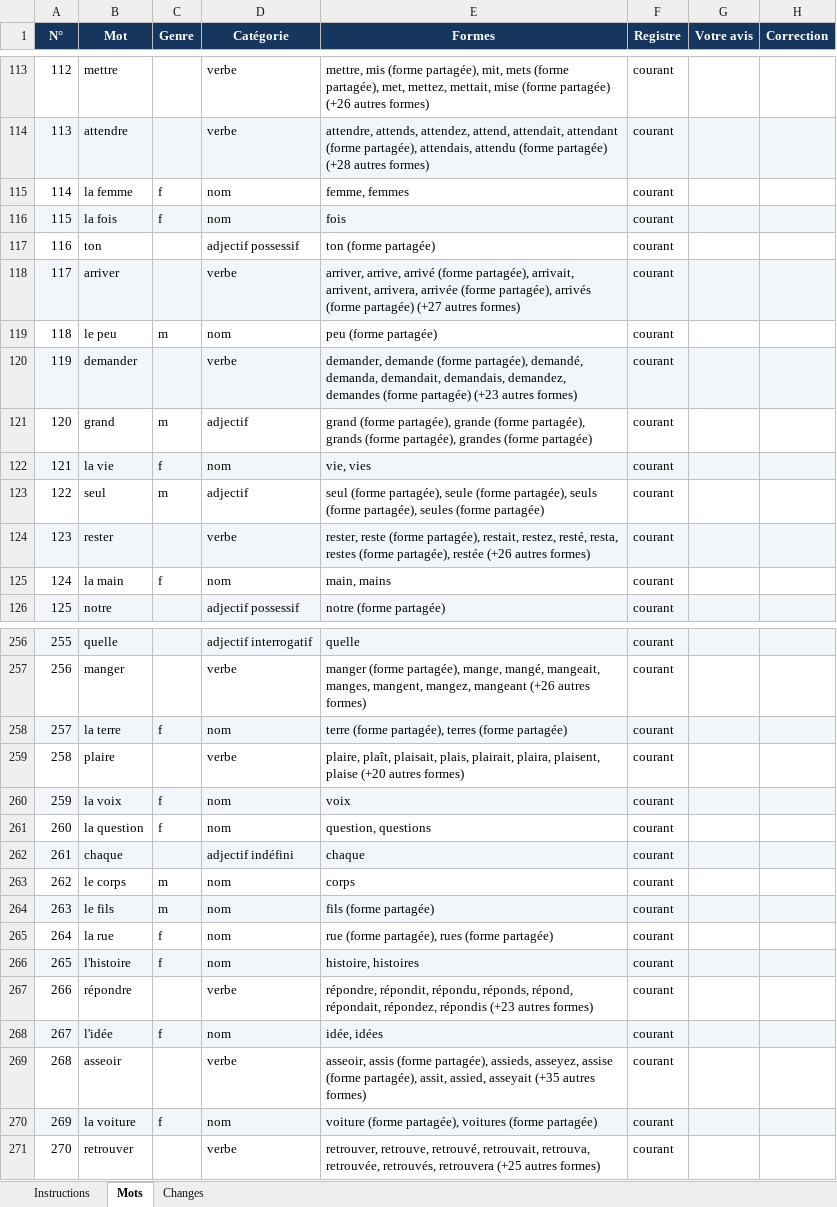
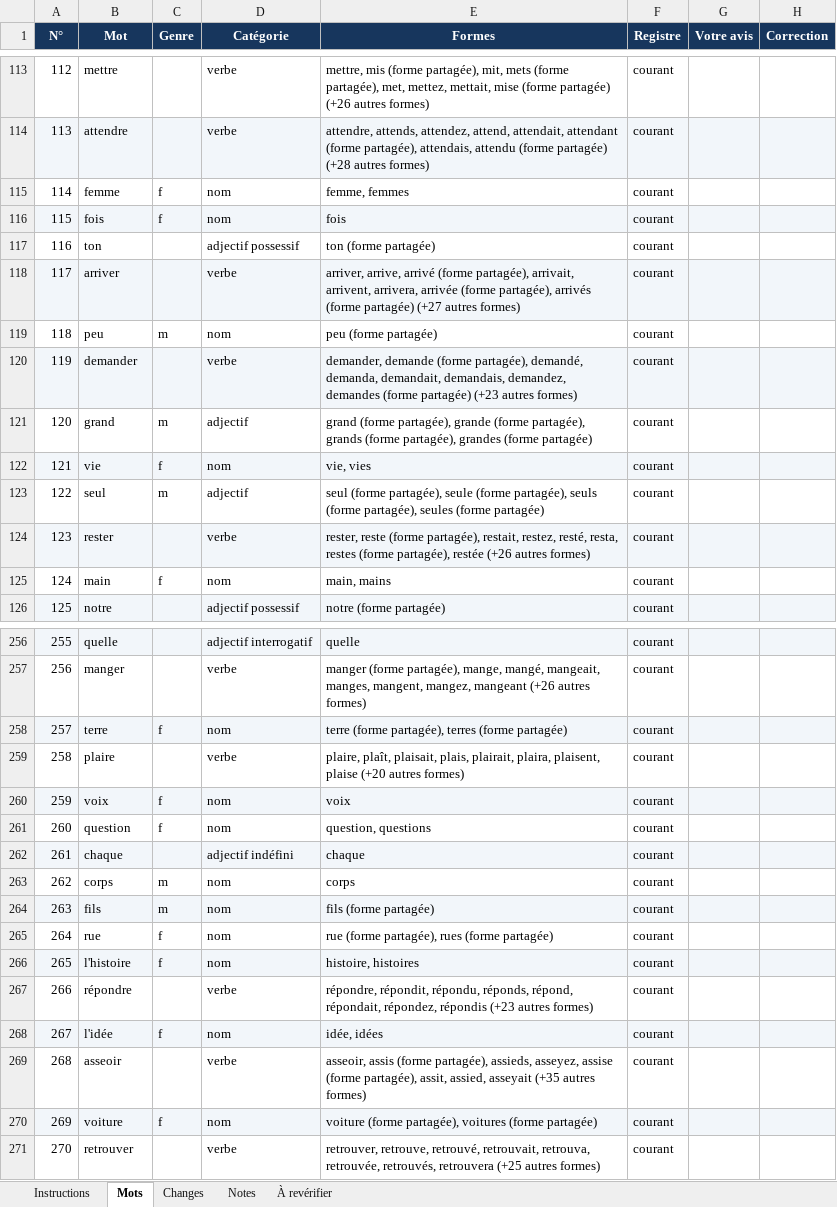
Before and after one commit to oyetayo4real-rgb/french-engine-data, an Excel workbook: data/review-sheet.xlsx, sheet Mots, drawn as a sheet; only a part is shown, gaps mark what is left out; values as stored, in another font and other column widths than the file's, no borders; the diff covers the shown part only; the diff names each change by its address in the sheet, - before the commit and + after, or states it on an @@ line.

```diff
--- a/data/review-sheet.xlsx (sheet Mots)
+++ b/data/review-sheet.xlsx (sheet Mots)
+sheet tab: Notes
+sheet tab: À revérifier
-B115 (Mot): la femme
+B115 (Mot): femme
-B116 (Mot): la fois
+B116 (Mot): fois
-B119 (Mot): le peu
+B119 (Mot): peu
-B122 (Mot): la vie
+B122 (Mot): vie
-B125 (Mot): la main
+B125 (Mot): main
-B258 (Mot): la terre
+B258 (Mot): terre
-B260 (Mot): la voix
+B260 (Mot): voix
-B261 (Mot): la question
+B261 (Mot): question
-B263 (Mot): le corps
+B263 (Mot): corps
-B264 (Mot): le fils
+B264 (Mot): fils
-B265 (Mot): la rue
+B265 (Mot): rue
-B270 (Mot): la voiture
+B270 (Mot): voiture
```
Also changed, not shown: 40 edited cells elsewhere in this sheet, 1 other file.
